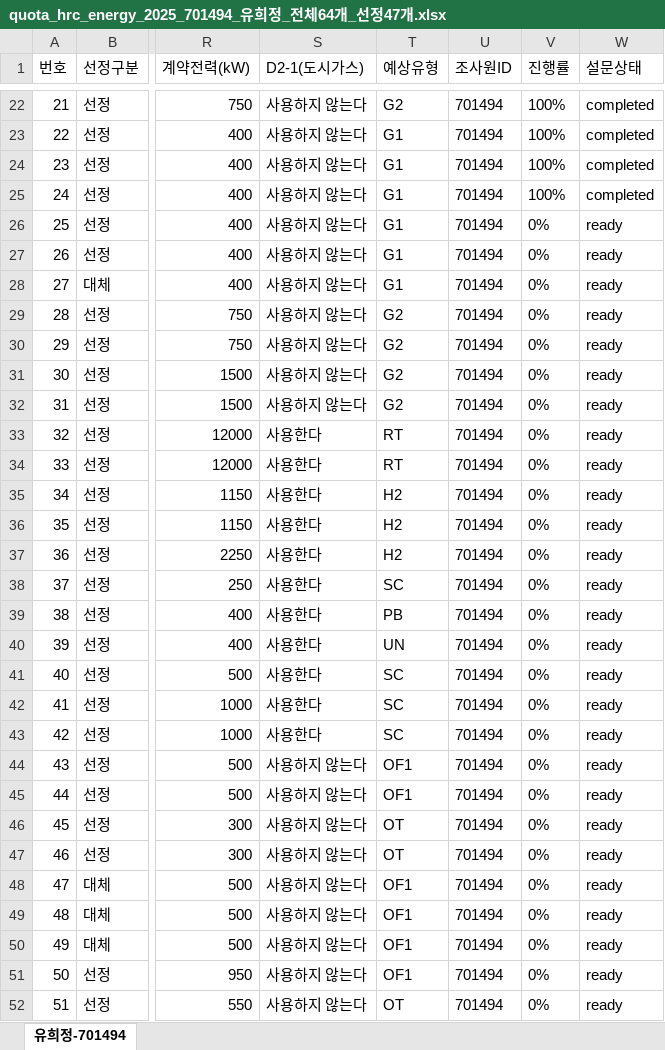
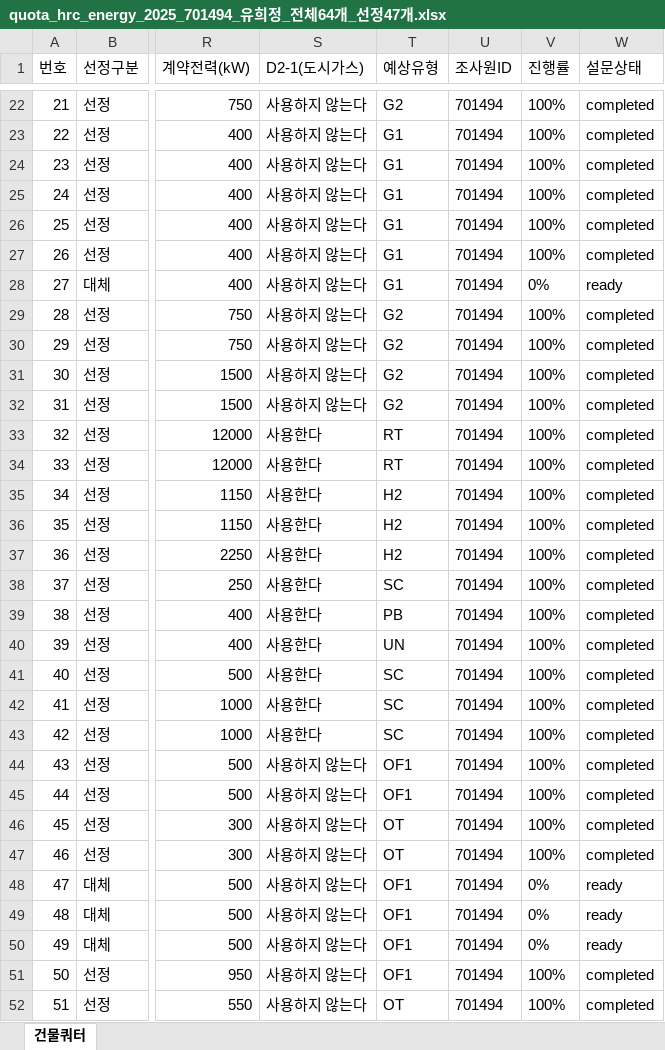
Before and after one commit to bychoi-space/onlinepoll, an Excel workbook: data/quotas/quota_hrc_energy_2025_701494_유희정_전체64개_선정47개.xlsx, sheet 건물쿼터, drawn as a sheet; only a part is shown, gaps mark what is left out; values as stored, in another font and other column widths than the file's, no borders; the diff covers the shown part only; the diff names each change by its address in the sheet, - before the commit and + after, or states it on an @@ line.

```diff
--- a/data/quotas/quota_hrc_energy_2025_701494_유희정_전체64개_선정47개.xlsx (sheet 건물쿼터)
+++ b/data/quotas/quota_hrc_energy_2025_701494_유희정_전체64개_선정47개.xlsx (sheet 건물쿼터)
-sheet tab: 유희정-701494
+sheet tab: 건물쿼터
-V26:V27 (진행률): 0%
+V26:V27 (진행률): 100%
-W26:W27 (설문상태): ready
+W26:W27 (설문상태): completed
-V29:V47 (진행률): 0%
+V29:V47 (진행률): 100%
-W29:W47 (설문상태): ready
+W29:W47 (설문상태): completed
-V51:V52 (진행률): 0%
+V51:V52 (진행률): 100%
-W51:W52 (설문상태): ready
+W51:W52 (설문상태): completed
```
Also changed, not shown: 22 edited cells elsewhere in this sheet, data/quotas/quota_hrc_energy_2025_700189_김정례_전체25개_선정15개.xlsx, data/quotas/quota_hrc_energy_2025_700193_강영미_전체15개_선정5개.xlsx, 13 other files.
